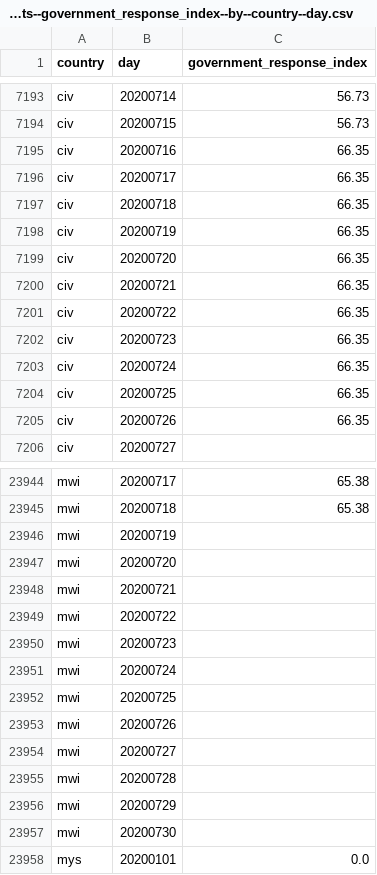
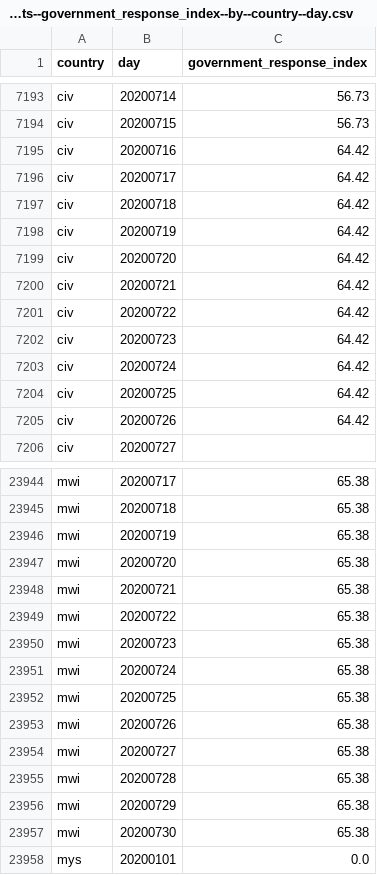
Before and after one commit to open-numbers/ddf--oxford--covid_government_response, a CSV file: ddf--datapoints--government_response_index--by--country--day.csv, drawn as a sheet; only a part is shown, gaps mark what is left out; the diff covers the shown part only.

Commit message:
auto generated dataset

```diff
--- a/ddf--datapoints--government_response_index--by--country--day.csv
+++ b/ddf--datapoints--government_response_index--by--country--day.csv
@@ -7194,13 +7194,13 @@ civ,20200714,56.73
 civ,20200715,56.73
-civ,20200716,66.35
-civ,20200717,66.35
-civ,20200718,66.35
-civ,20200719,66.35
-civ,20200720,66.35
-civ,20200721,66.35
-civ,20200722,66.35
-civ,20200723,66.35
-civ,20200724,66.35
-civ,20200725,66.35
-civ,20200726,66.35
+civ,20200716,64.42
+civ,20200717,64.42
+civ,20200718,64.42
+civ,20200719,64.42
+civ,20200720,64.42
+civ,20200721,64.42
+civ,20200722,64.42
+civ,20200723,64.42
+civ,20200724,64.42
+civ,20200725,64.42
+civ,20200726,64.42
 civ,20200727,
@@ -23945,14 +23945,14 @@ mwi,20200717,65.38
 mwi,20200718,65.38
-mwi,20200719,
-mwi,20200720,
-mwi,20200721,
-mwi,20200722,
-mwi,20200723,
-mwi,20200724,
-mwi,20200725,
-mwi,20200726,
-mwi,20200727,
-mwi,20200728,
-mwi,20200729,
-mwi,20200730,
+mwi,20200719,65.38
+mwi,20200720,65.38
+mwi,20200721,65.38
+mwi,20200722,65.38
+mwi,20200723,65.38
+mwi,20200724,65.38
+mwi,20200725,65.38
+mwi,20200726,65.38
+mwi,20200727,65.38
+mwi,20200728,65.38
+mwi,20200729,65.38
+mwi,20200730,65.38
 mys,20200101,0.0
```
Also changed, not shown: 14 edited cells elsewhere in this file, ddf--datapoints--c8_international_travel_controls--by--country--day.csv, ddf--datapoints--containment_health_index--by--country--day.csv, 34 other files.
